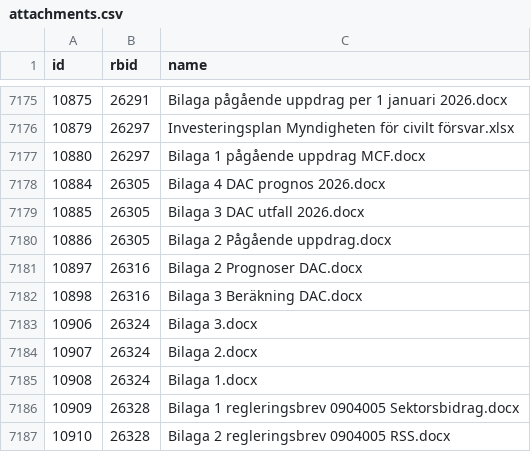
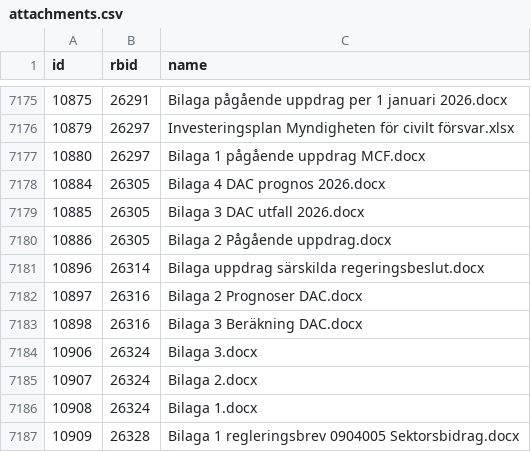
Before and after one commit to civictechsweden/oppna-statsliggaren, a CSV file: attachments.csv, drawn as a sheet; only a part is shown, gaps mark what is left out; the shorter side is filled out with more unchanged rows.

```diff
--- a/attachments.csv
+++ b/attachments.csv
@@ -7180,2 +7180,3 @@ id,rbid,name
 10886,26305,Bilaga 2 Pågående uppdrag.docx
+10896,26314,Bilaga uppdrag särskilda regeringsbeslut.docx
 10897,26316,Bilaga 2 Prognoser DAC.docx
```
Also changed, not shown: 1 other file.
